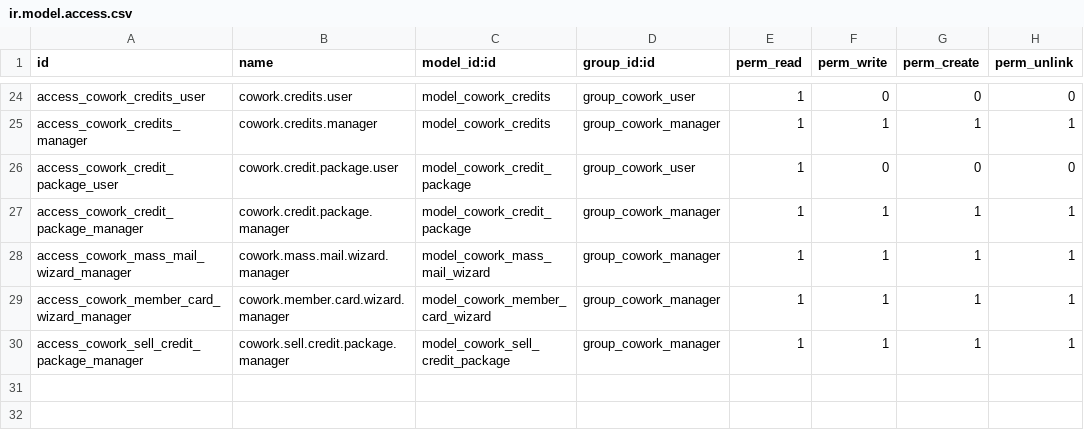
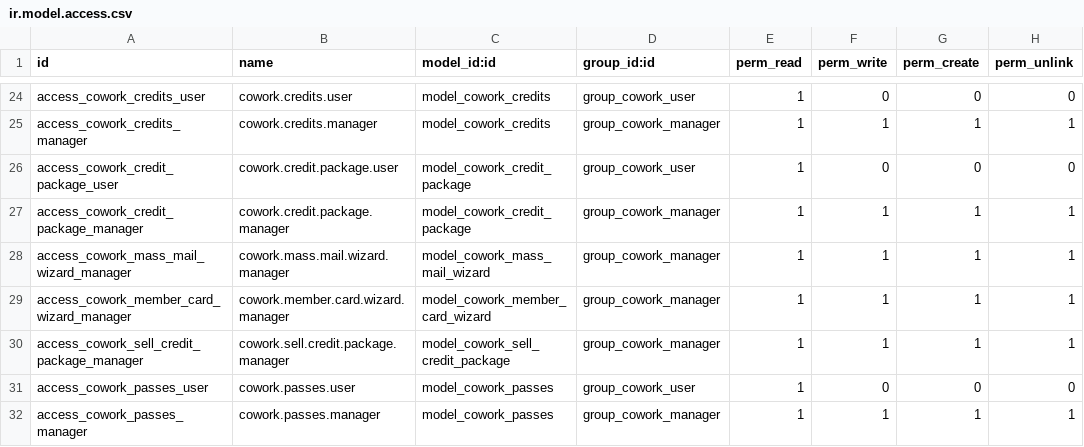
Before and after one commit to aureofy-desarrollo/Test-cowork, a CSV file: Addons/aureofy_cowork_ll/security/ir.model.access.csv, drawn as a sheet; only a part is shown, gaps mark what is left out.

Commit message:
v1.4.4

```diff
--- a/Addons/aureofy_cowork_ll/security/ir.model.access.csv
+++ b/Addons/aureofy_cowork_ll/security/ir.model.access.csv
@@ -30 +30,3 @@ access_cowork_member_card_wizard_manager,cowork.member.card.wizard.manager,model
 access_cowork_sell_credit_package_manager,cowork.sell.credit.package.manager,model_cowork_sell_credit_package,group_cowork_manager,1,1,1,1
+access_cowork_passes_user,cowork.passes.user,model_cowork_passes,group_cowork_user,1,0,0,0
+access_cowork_passes_manager,cowork.passes.manager,model_cowork_passes,group_cowork_manager,1,1,1,1
```
